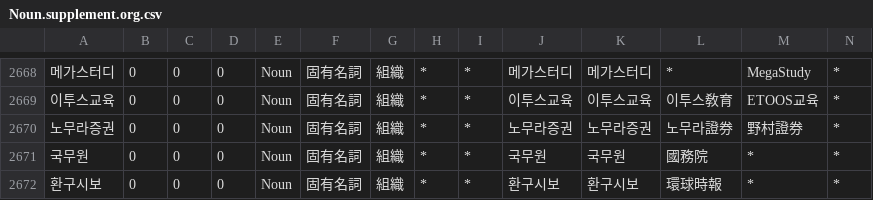
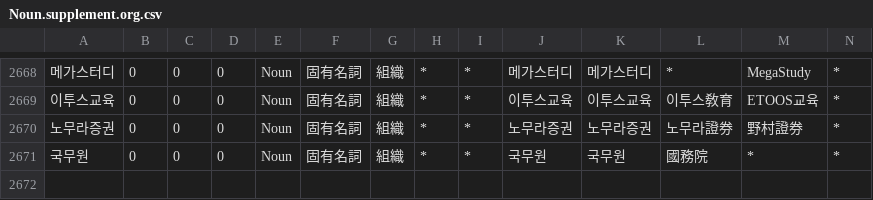
Before and after one commit to okikirmui/handic, a CSV file: seed/Noun.supplement.org.csv, drawn as a sheet; only a part is shown, gaps mark what is left out; rows hold the shown columns only; the diff names each change by its address in the sheet, - before the commit and + after, or states it on an @@ line.

```diff
--- a/seed/Noun.supplement.org.csv
+++ b/seed/Noun.supplement.org.csv
-row 2672: 환구시보 | 0 | 0 | 0 | Noun | 固有名詞 | 組織 | * | * | 환구시보 | 환구시보 | 環球時報 | * | *
```
Also changed, not shown: seed/Noun.supplement.proper.csv.
